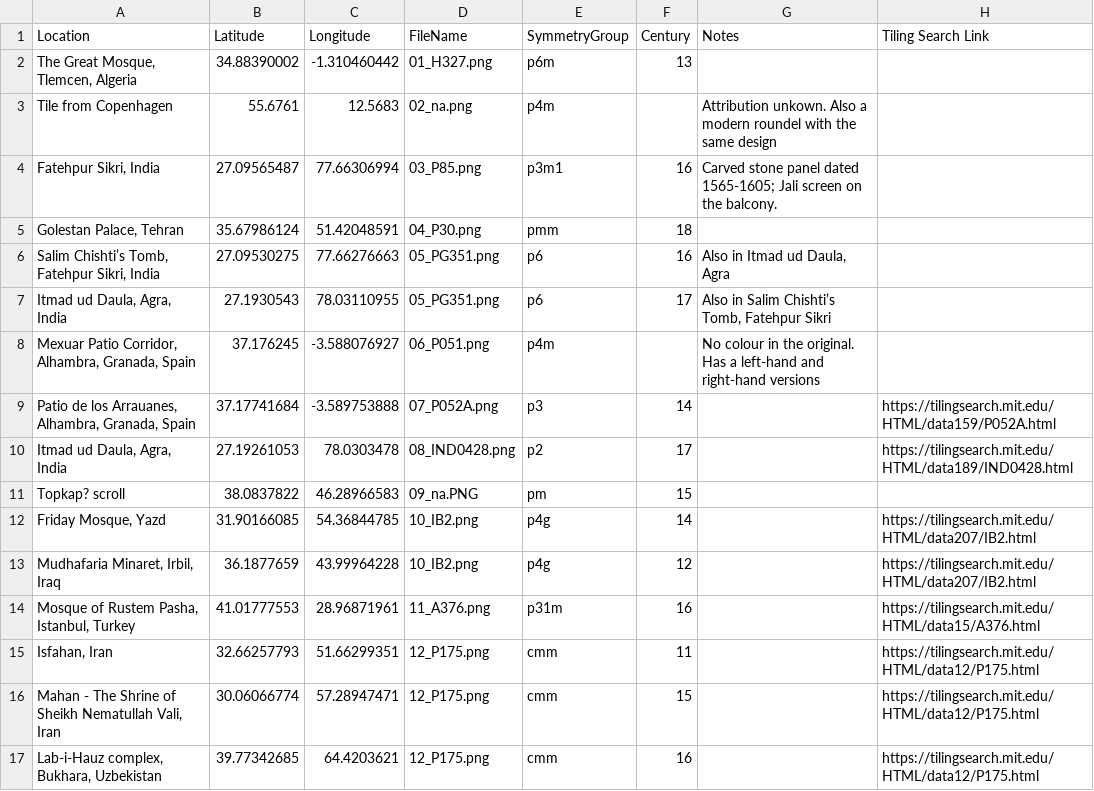
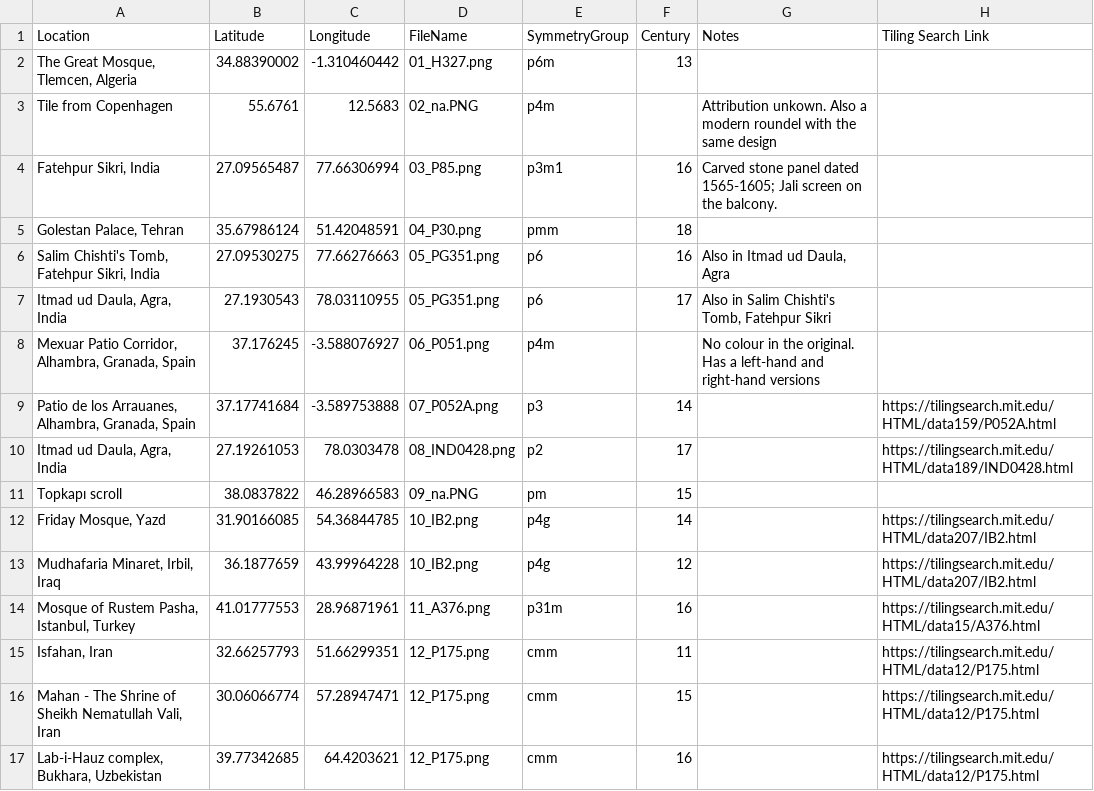
Before and after one commit to A1-3x/IGP-map, a CSV file: IGP_map.csv, drawn as a sheet; only a part is shown; the diff names each change by its address in the sheet, - before the commit and + after, or states it on an @@ line.

Commit message:
Add new locations to map

```diff
--- a/IGP_map.csv
+++ b/IGP_map.csv
-D3 (FileName): 02_na.png
+D3 (FileName): 02_na.PNG
-A6 (Location): Salim Chishti’s Tomb, Fatehpur Sikri, India
+A6 (Location): Salim Chishti's Tomb, Fatehpur Sikri, India
-G7 (Notes): Also in Salim Chishti’s Tomb, Fatehpur Sikri
+G7 (Notes): Also in Salim Chishti's Tomb, Fatehpur Sikri
-A11 (Location): Topkap? scroll
+A11 (Location): Topkapı scroll
```
Also changed, not shown: 1 other file.
